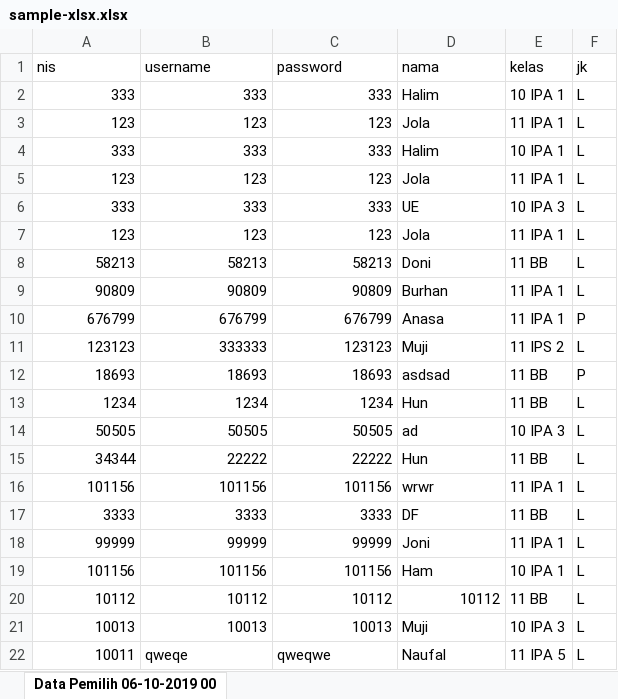
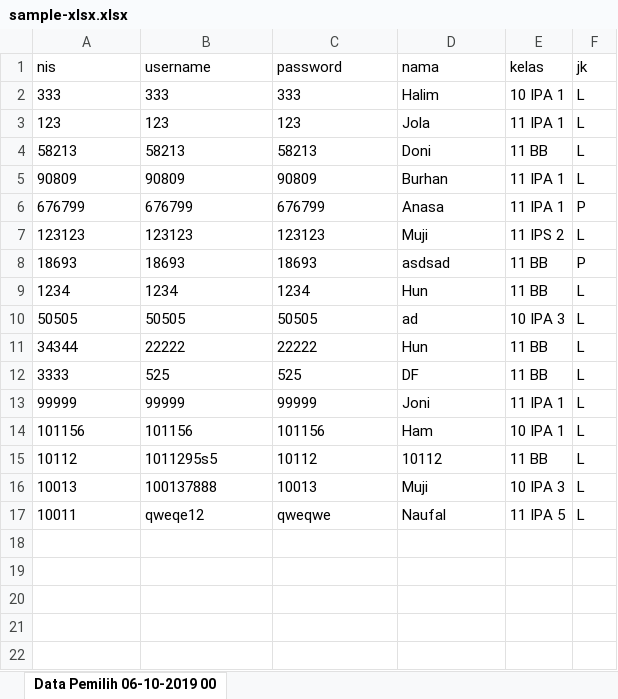
Before and after one commit to manh21/eVoting, an Excel workbook: assets/sample/pemilih/sample-xlsx.xlsx, sheet Data Pemilih 06-10-2019 00, drawn as a sheet; values as stored, in another font and other column widths than the file's, no borders; removed rows and columns are numbered as before the commit, all else as after; the diff names each change by its address in the sheet, - before the commit and + after, or states it on an @@ line.

Commit message:
update sample

```diff
--- a/assets/sample/pemilih/sample-xlsx.xlsx (sheet Data Pemilih 06-10-2019 00)
+++ b/assets/sample/pemilih/sample-xlsx.xlsx (sheet Data Pemilih 06-10-2019 00)
-A2:C3 alignment: right
+A2:C3 alignment: left
-row 4: 333 | 333 | 333 | Halim | 10 IPA 1 | L
-row 5: 123 | 123 | 123 | Jola | 11 IPA 1 | L
-row 6: 333 | 333 | 333 | UE | 10 IPA 3 | L
-row 7: 123 | 123 | 123 | Jola | 11 IPA 1 | L
-A4:C11 alignment: right
+A4:C11 alignment: left
-B7 (username): 333333
+B7 (username): 123123
-row 16: 101156 | 101156 | 101156 | wrwr | 11 IPA 1 | L
-A12:C14 alignment: right
+A12:C14 alignment: left
-B12 (username): 3333
+B12 (username): 525
-C12 (password): 3333
+C12 (password): 525
-A15:D15 alignment: right
+A15:D15 alignment: left
-B15 (username): 10112
+B15 (username): 1011295s5
-A16:C16 alignment: right
+A16:C16 alignment: left
-B16 (username): 10013
+B16 (username): 100137888
-A17 alignment: right
+A17 alignment: left
-B17 (username): qweqe
+B17 (username): qweqe12
```
Also changed, not shown: 6 other files.
